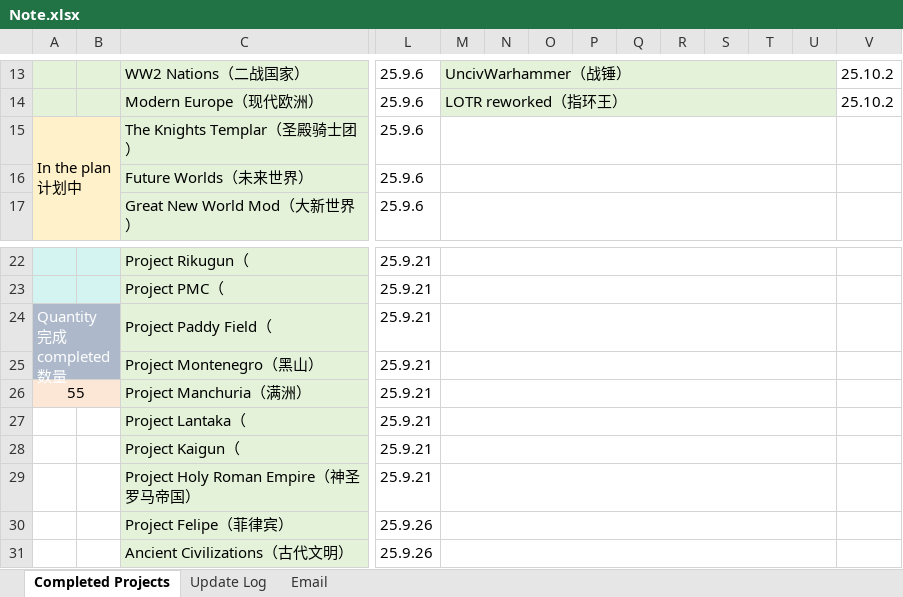
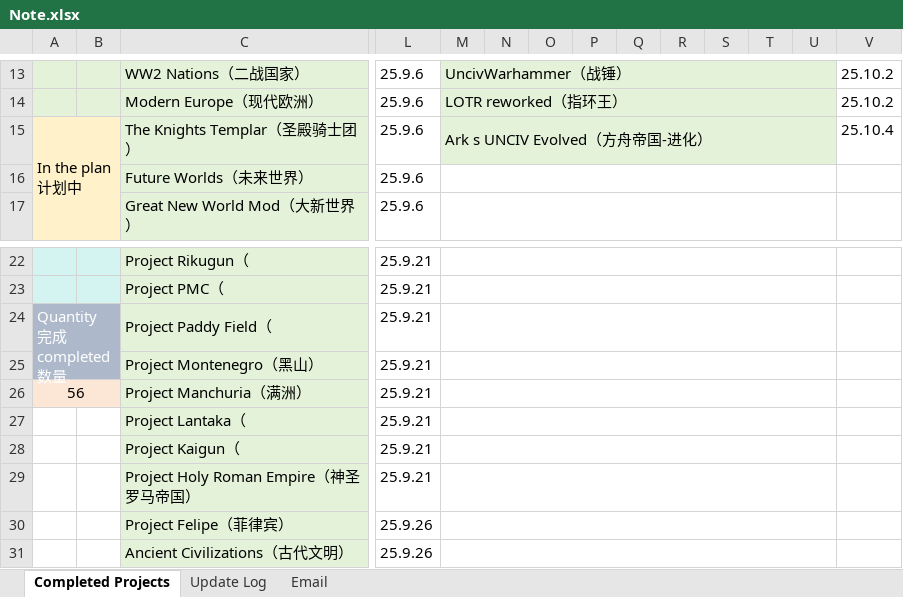
Before and after one commit to yyddkkss/0-Mod-Chinese-Translation-Unciv, an Excel workbook: Note.xlsx, sheet Completed Projects, drawn as a sheet; only a part is shown, gaps mark what is left out; values as stored, in another font and other column widths than the file's, no borders; the diff names each change by its address in the sheet, - before the commit and + after, or states it on an @@ line.

Commit message:
///

```diff
--- a/Note.xlsx (sheet Completed Projects)
+++ b/Note.xlsx (sheet Completed Projects)
-M15: (empty)
+M15: Ark s UNCIV Evolved（方舟帝国-进化）
-M15:U15 fill: none
+M15:U15 fill: #E3F2D9
-V15: (empty)
+V15: 25.10.4
-A26: 55
+A26: 56
```
